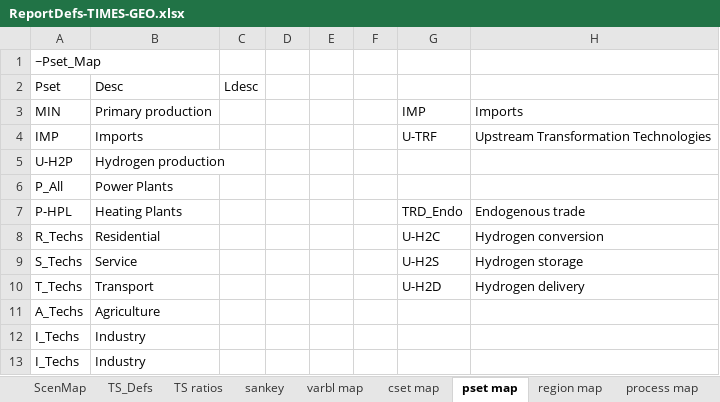
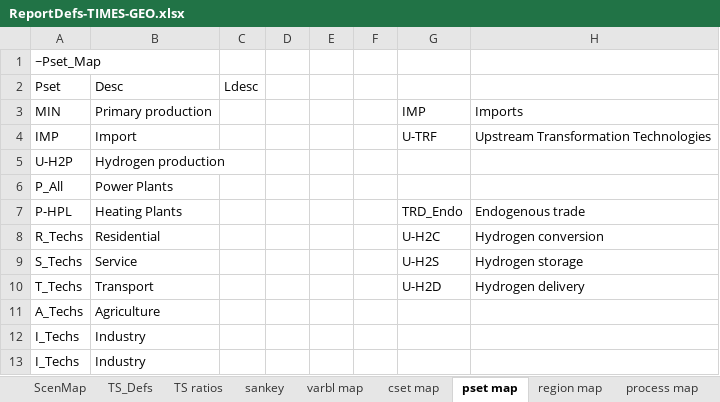
Before and after one commit to akanudia/TIMES-GEO, an Excel workbook: ReportDefs-TIMES-GEO.xlsx, sheet pset map, drawn as a sheet; values as stored, in another font and other column widths than the file's, no borders; the diff names each change by its address in the sheet, - before the commit and + after, or states it on an @@ line.

```diff
--- a/ReportDefs-TIMES-GEO.xlsx (sheet pset map)
+++ b/ReportDefs-TIMES-GEO.xlsx (sheet pset map)
-B4: Imports
+B4: Import
```
Also changed, not shown: sheet sankey, sheet region map.
